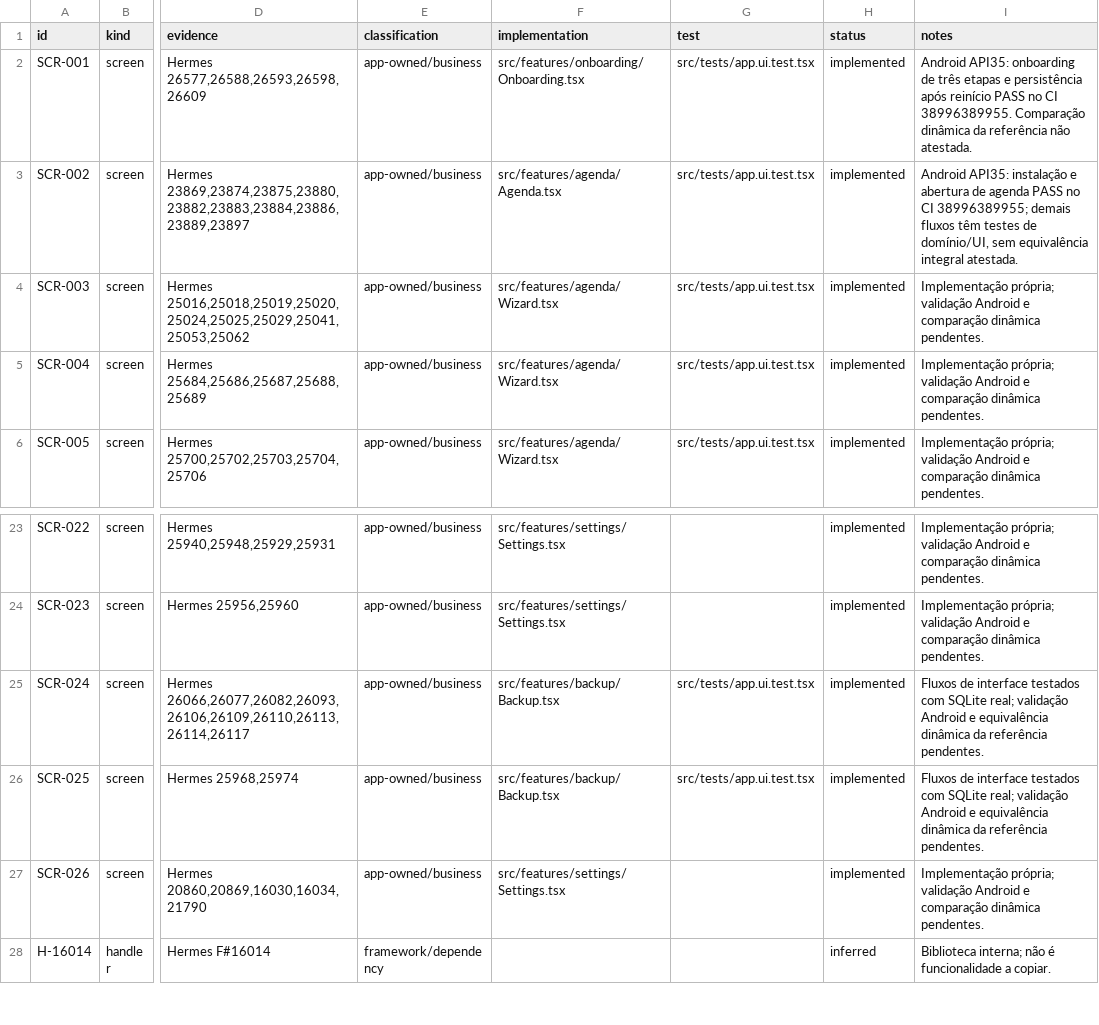
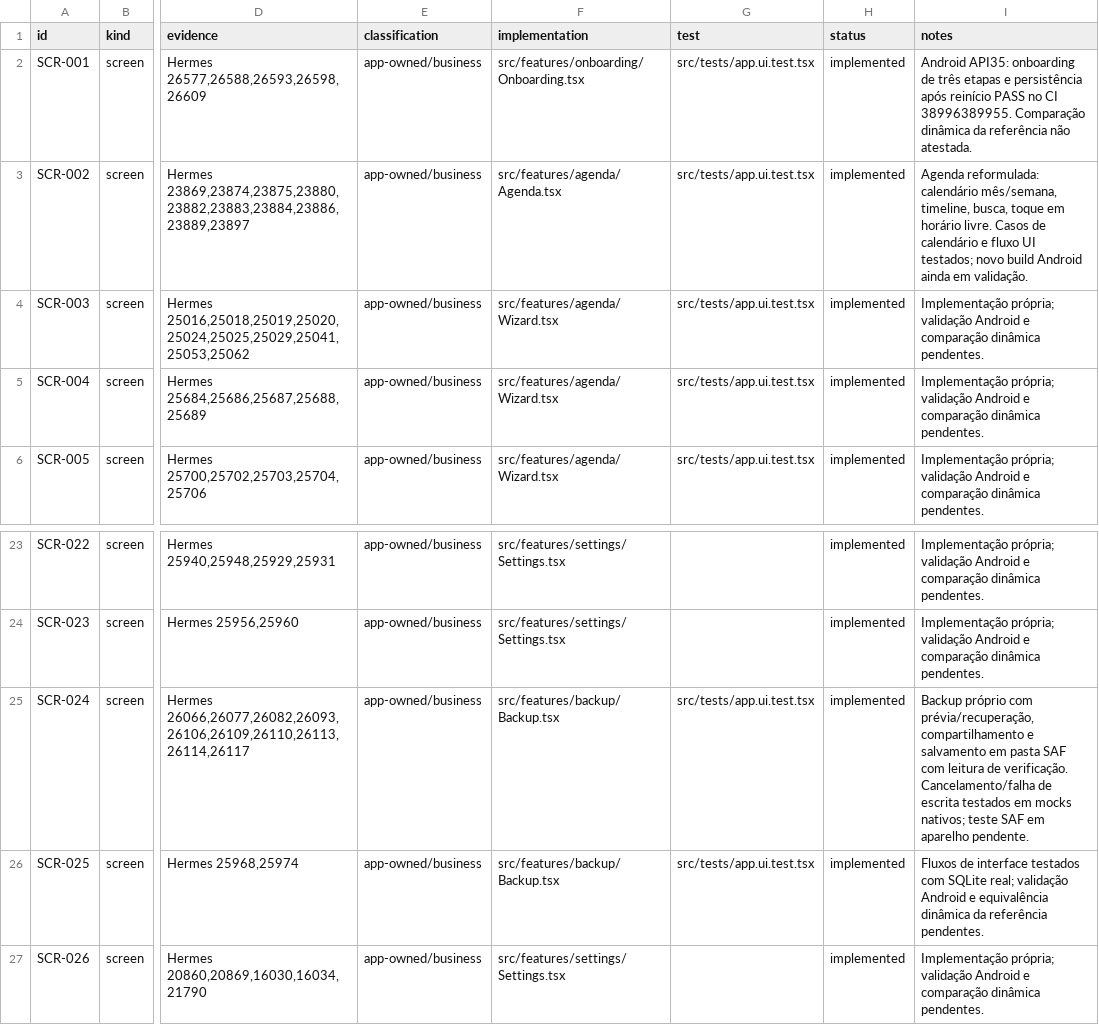
Before and after one commit to MukaSanches/Jaqnail, a CSV file: docs/PARITY_MATRIX.csv, drawn as a sheet; only a part is shown, gaps mark what is left out; the shorter side is filled out with more unchanged rows; the diff names each change by its address in the sheet, - before the commit and + after, or states it on an @@ line.

Commit message:
feat: rebuild calendar agenda and improve clients inventory analytics and device backups

```diff
--- a/docs/PARITY_MATRIX.csv
+++ b/docs/PARITY_MATRIX.csv
-I3 (notes): Android API35: instalação e abertura de agenda PASS no CI 38996389955; demais fluxos têm testes de domínio/UI, sem equivalência integral atestada.
+I3 (notes): Agenda reformulada: calendário mês/semana, timeline, busca, toque em horário livre. Casos de calendário e fluxo UI testados; novo build Android ainda em validação.
-I25 (notes): Fluxos de interface testados com SQLite real; validação Android e equivalência dinâmica da referência pendentes.
+I25 (notes): Backup próprio com prévia/recuperação, compartilhamento e salvamento em pasta SAF com leitura de verificação. Cancelamento/falha de escrita testados em mocks nativos; teste SAF em aparelho pendente.
```
Also changed, not shown: 21 other files.
